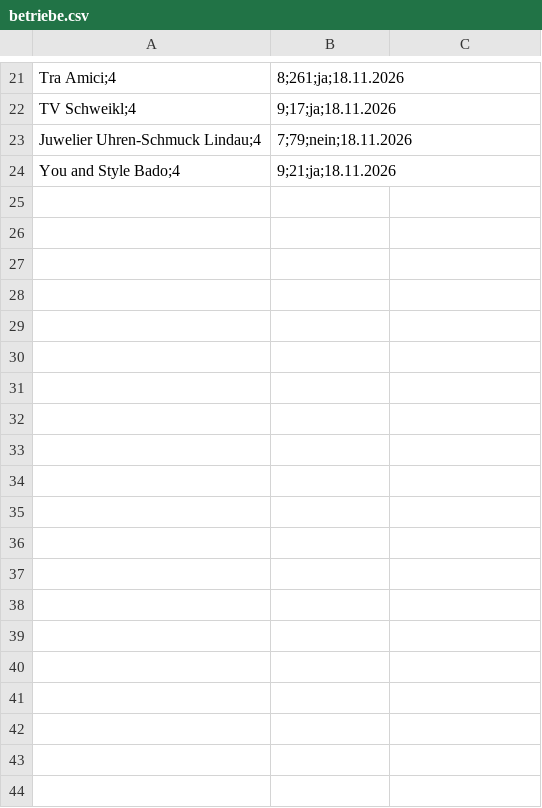
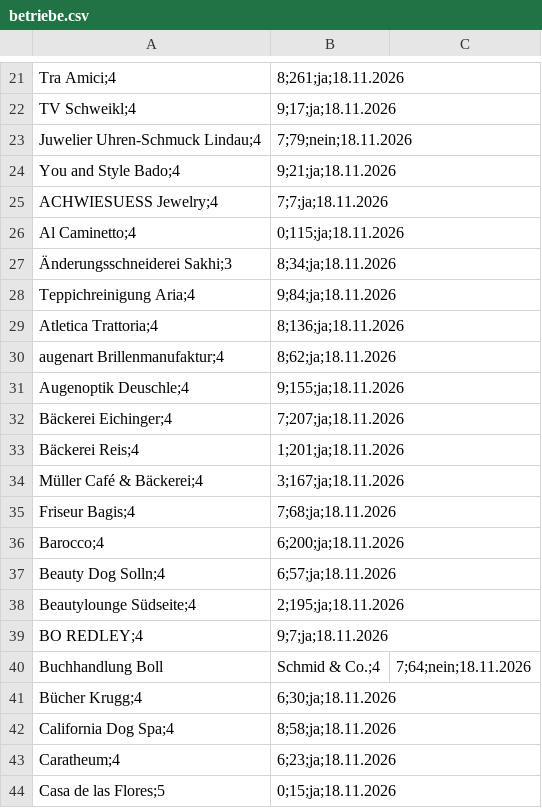
Before and after one commit to davystubenrauch-a11y/Webseite-, a CSV file: marketing/print/check/betriebe.csv, drawn as a sheet; only a part is shown, gaps mark what is left out; the diff covers the shown part only.

```diff
--- a/marketing/print/check/betriebe.csv
+++ b/marketing/print/check/betriebe.csv
@@ -24 +24,21 @@ Juwelier Uhren-Schmuck Lindau;4,7;79;nein;18.11.2026
 You and Style Bado;4,9;21;ja;18.11.2026
+ACHWIESUESS Jewelry;4,7;7;ja;18.11.2026
+Al Caminetto;4,0;115;ja;18.11.2026
+Änderungsschneiderei Sakhi;3,8;34;ja;18.11.2026
+Teppichreinigung Aria;4,9;84;ja;18.11.2026
+Atletica Trattoria;4,8;136;ja;18.11.2026
+augenart Brillenmanufaktur;4,8;62;ja;18.11.2026
+Augenoptik Deuschle;4,9;155;ja;18.11.2026
+Bäckerei Eichinger;4,7;207;ja;18.11.2026
+Bäckerei Reis;4,1;201;ja;18.11.2026
+Müller Café & Bäckerei;4,3;167;ja;18.11.2026
+Friseur Bagis;4,7;68;ja;18.11.2026
+Barocco;4,6;200;ja;18.11.2026
+Beauty Dog Solln;4,6;57;ja;18.11.2026
+Beautylounge Südseite;4,2;195;ja;18.11.2026
+BO REDLEY;4,9;7;ja;18.11.2026
+Buchhandlung Boll, Schmid & Co.;4,7;64;nein;18.11.2026
+Bücher Krugg;4,6;30;ja;18.11.2026
+California Dog Spa;4,8;58;ja;18.11.2026
+Caratheum;4,6;23;ja;18.11.2026
+Casa de las Flores;5,0;15;ja;18.11.2026
```
Also changed, not shown: 50 added rows elsewhere in this file, marketing/print/check/viele-bewertungen.csv, 3 other files.
